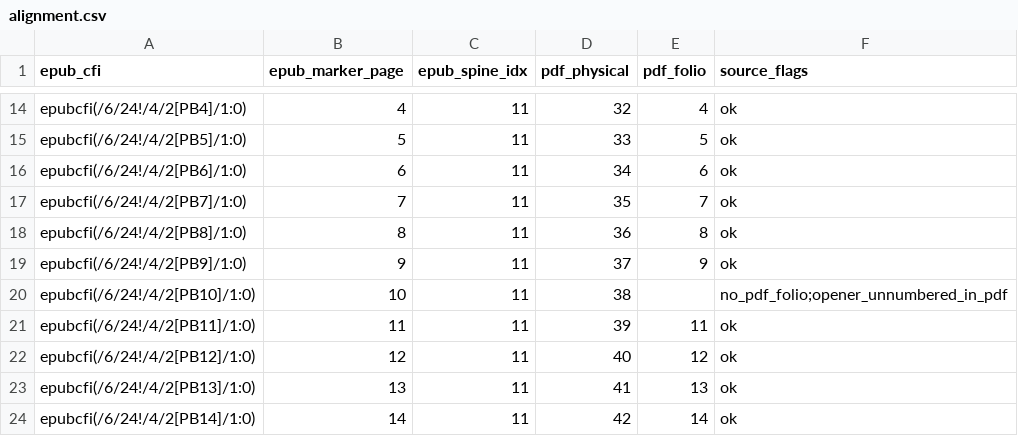
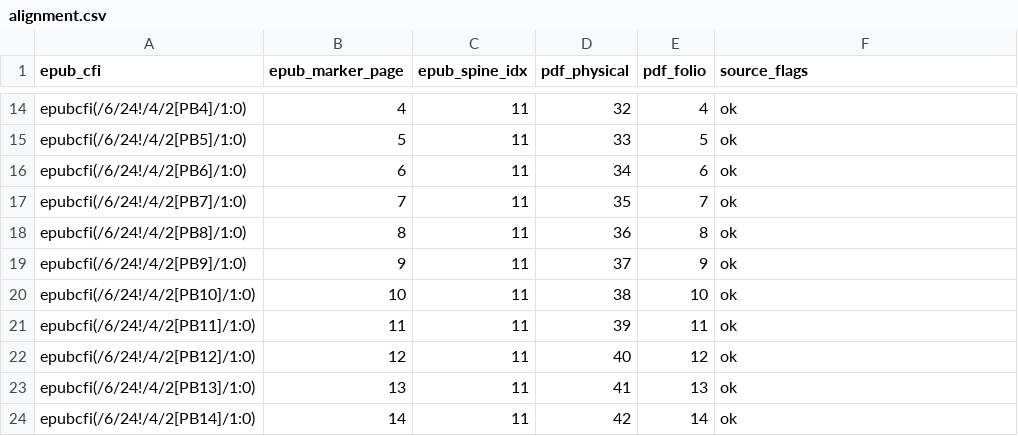
Before and after one commit to Cyb3rDudu/axiom, a CSV file: docs/references/pilot-221/alignment.csv, drawn as a sheet; only a part is shown, gaps mark what is left out.

Commit message:
feat(sweep): twins sweep over all Zotero EPUB+PDF pairs + derived page-lists
four_point_pilot.py: anchor dialect switch (epub3_pagebreak, id_page_n,
class_page), zip-path normalization for escaping manifest hrefs, positional
PDF folio extraction with monotone validation, umlaut-safe token folding.
twins_sweep.py: Zotero twin enumeration, per-pair alignment, and the
derive+inject path for unanchored EPUBs (content anchoring with glued-word
tolerance, boilerplate filtering, LIS monotonicity; inline pagebreak spans
+ Adobe page-map.xml into working copies, originals untouched). 9 of 10
Zotero twins unanchored -> 74-94% coverage, ~99% round-trip verification.
Databricks #221 artifacts regenerated (383/406 verified, opener folio now
extracted). Refs #222, feeds #220.

```diff
--- a/docs/references/pilot-221/alignment.csv
+++ b/docs/references/pilot-221/alignment.csv
@@ -19,3 +19,3 @@ epubcfi(/6/24!/4/2[PB8]/1:0),8,11,36,8,ok
 epubcfi(/6/24!/4/2[PB9]/1:0),9,11,37,9,ok
-epubcfi(/6/24!/4/2[PB10]/1:0),10,11,38,,no_pdf_folio;opener_unnumbered_in_pdf
+epubcfi(/6/24!/4/2[PB10]/1:0),10,11,38,10,ok
 epubcfi(/6/24!/4/2[PB11]/1:0),11,11,39,11,ok
```
Also changed, not shown: 9 other files.
